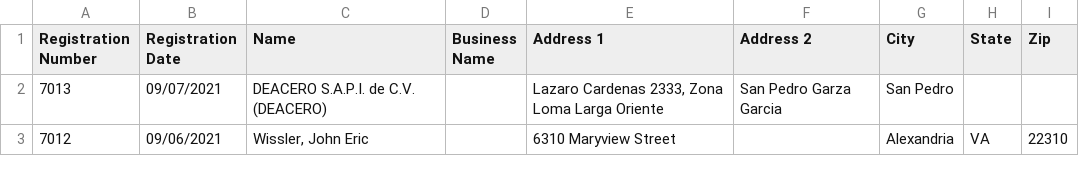
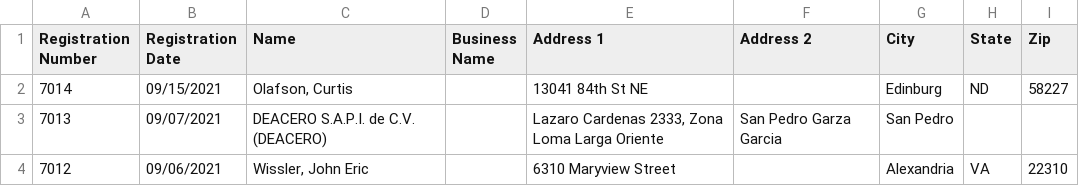
Before and after one commit to markschaver/FARA-Active, a CSV file: data.csv, drawn as a sheet; only a part is shown; the diff names each change by its address in the sheet, - before the commit and + after, or states it on an @@ line.

Commit message:
Flat: latest data (2021-09-18T08:23:50.173Z) {   "date": "2021-09-18T08:23:50.173Z",   "files": [     {       "name": "data.csv",       "deltaBytes": 594,       "source": "https://efile.fara.gov/api/v1/Registrants/csv/Active"     }   ] }

```diff
--- a/data.csv
+++ b/data.csv
+row 2: 7014 | 09/15/2021 | Olafson, Curtis |  | 13041 84th St NE |  | Edinburg | ND | 58227
```
